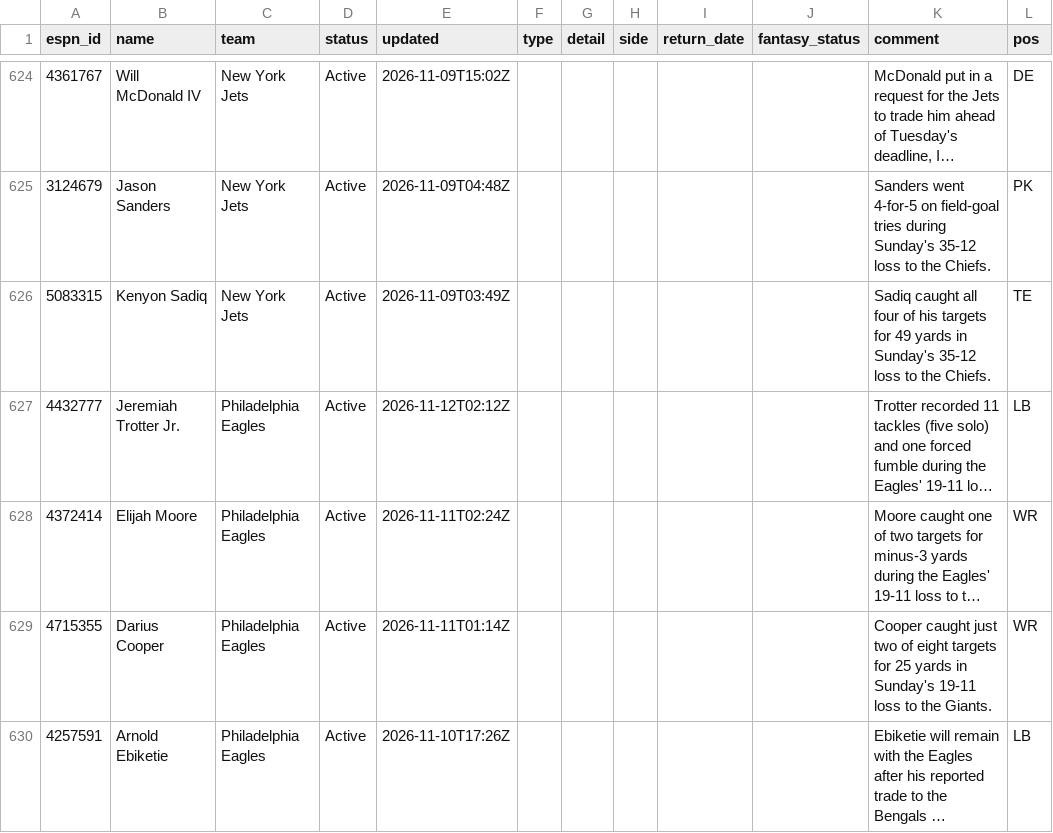
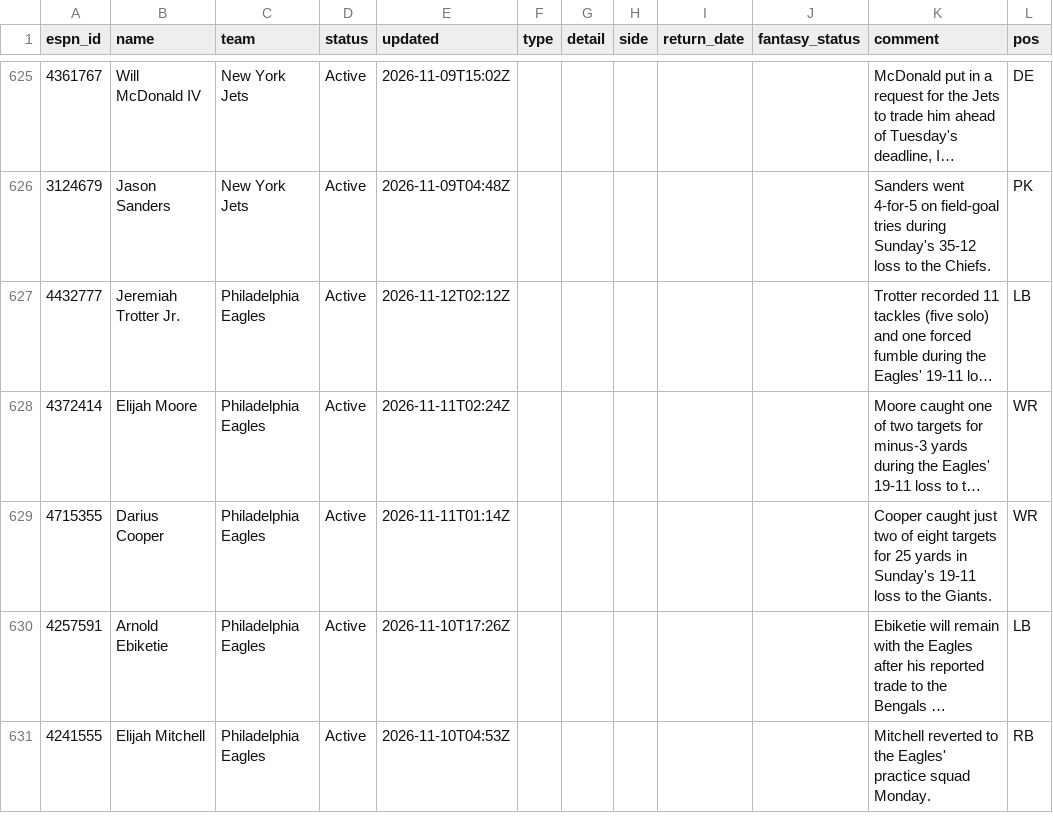
Before and after one commit to ChefJulio/nfl-edge, a CSV file: data/espn_injuries/2026-11-15.csv, drawn as a sheet; only a part is shown, gaps mark what is left out; the shorter side is filled out with more unchanged rows; long unchanged cells end in …; removed rows and columns are numbered as before the commit, all else as after; the diff covers the shown part only; the diff names each change by its address in the sheet, - before the commit and + after, or states it on an @@ line.

```diff
--- a/data/espn_injuries/2026-11-15.csv
+++ b/data/espn_injuries/2026-11-15.csv
-row 626: 5083315 | Kenyon Sadiq | New York Jets | Active | 2026-11-09T03:49Z |  |  |  |  |  | Sadiq caught all four of his targets for 49 yards in Sunday's 35-12 loss to the Chiefs. | TE
```
Also changed, not shown: 5 added rows and 4 removed rows elsewhere in this file, 2 other files.
